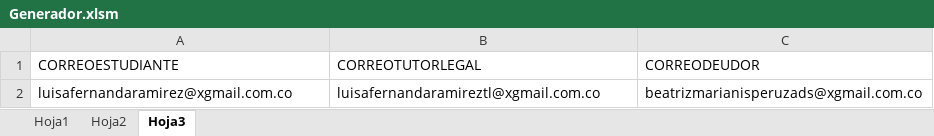
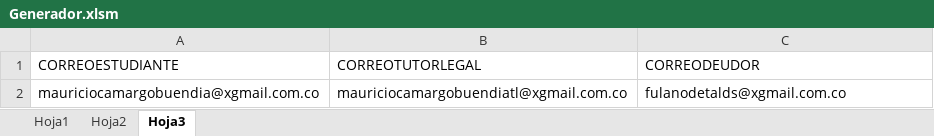
Before and after one commit to Mauro023/FUMI, an Excel workbook: Generador/Generador.xlsm, sheet Hoja3, drawn as a sheet; values as stored, in another font and other column widths than the file's, no borders; table styles not drawn; removed rows and columns are numbered as before the commit, all else as after; the diff names each change by its address in the sheet, - before the commit and + after, or states it on an @@ line.

```diff
--- a/Generador/Generador.xlsm (sheet Hoja3)
+++ b/Generador/Generador.xlsm (sheet Hoja3)
-row 2: luisafernandaramirez@xgmail.com.co | luisafernandaramireztl@xgmail.com.co | beatrizmarianisperuzads@xgmail.com.co
+row 2: mauriciocamargobuendia@xgmail.com.co | mauriciocamargobuendiatl@xgmail.com.co | fulanodetalds@xgmail.com.co
```
Also changed, not shown: sheet Hoja1, sheet Hoja2, Generador/nombre.xlsx, 8 other files.
